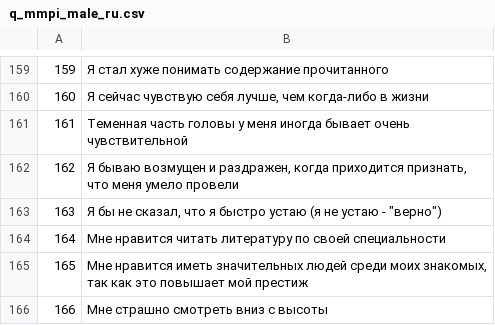
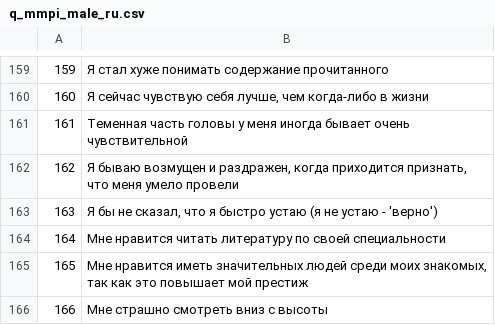
Before and after one commit to novokshonovp/MMPI, a CSV file: data/q_mmpi_male_ru.csv, drawn as a sheet; only a part is shown, gaps mark what is left out.

```diff
--- a/data/q_mmpi_male_ru.csv
+++ b/data/q_mmpi_male_ru.csv
@@ -162,3 +162,3 @@
 162|Я бываю возмущен и раздражен, когда приходится признать, что меня умело провели
-163|Я бы не сказал, что я быстро устаю (я не устаю - "верно")
+163|Я бы не сказал, что я быстро устаю (я не устаю - 'верно')
 164|Мне нравится читать литературу по своей специальности
```
Also changed, not shown: 7 other files.
